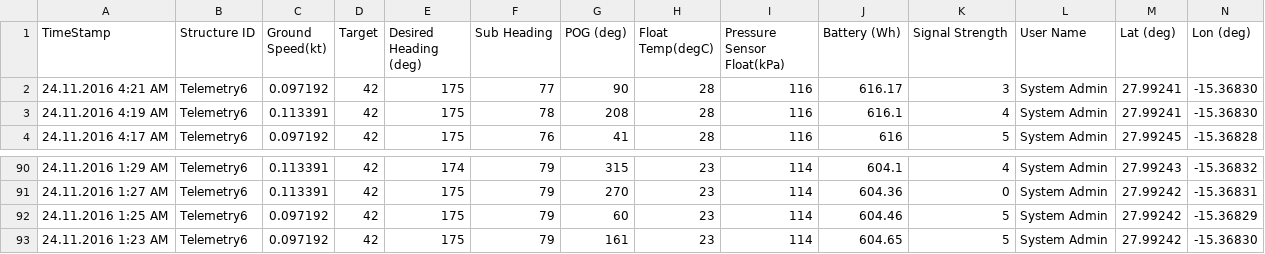
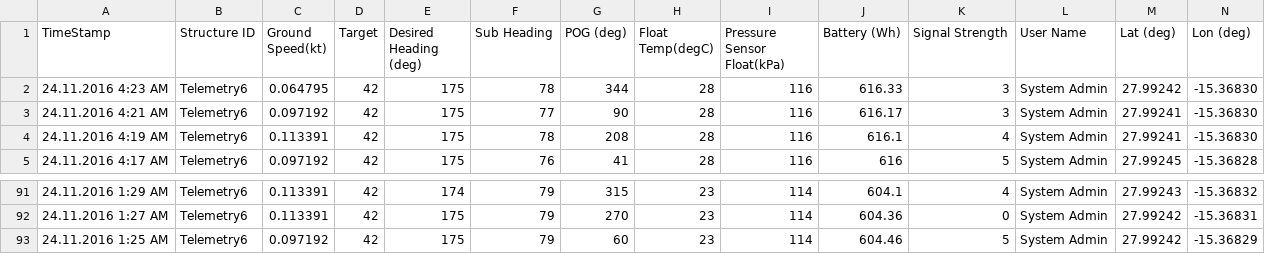
Before and after one commit to marum-waveglider/marum-waveglider.github.io, a CSV file: TelemetryData/TelemetryData_wgms_03h.csv, drawn as a sheet; only a part is shown, gaps mark what is left out; removed rows and columns are numbered as before the commit, all else as after; rows hold the shown columns only; the diff names each change by its address in the sheet, - before the commit and + after, or states it on an @@ line.

```diff
--- a/TelemetryData/TelemetryData_wgms_03h.csv
+++ b/TelemetryData/TelemetryData_wgms_03h.csv
+row 2: 24.11.2016 4:23 AM | Telemetry6 | 0.064795 | 42 | 175 | 78 | 344 | 28 | 116 | 616.33 | 3 | System Admin | 27.99242 | -15.36830
-row 93: 24.11.2016 1:23 AM | Telemetry6 | 0.097192 | 42 | 175 | 79 | 161 | 23 | 114 | 604.65 | 5 | System Admin | 27.99242 | -15.36830
```
Also changed, not shown: TelemetryData/TelemetryData_wgms_06h.csv.
